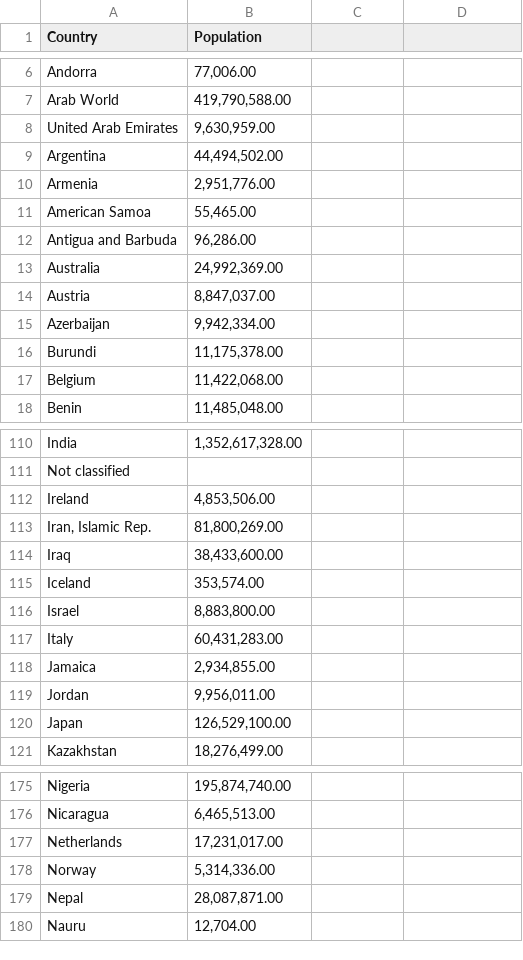
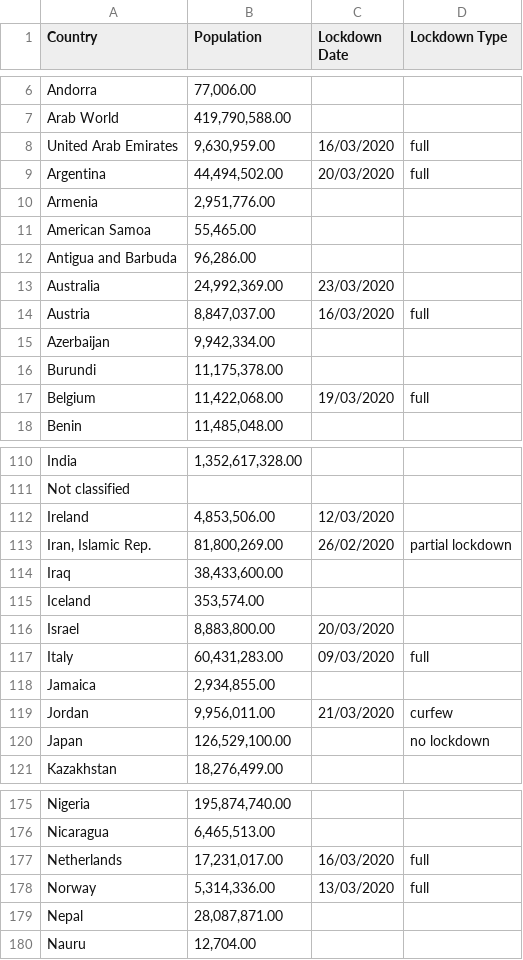
Before and after one commit to CoFlows/CoFlows-Covid19, a CSV file: Files/populations.csv, drawn as a sheet; only a part is shown, gaps mark what is left out; the diff covers the shown part only.

```diff
--- a/Files/populations.csv
+++ b/Files/populations.csv
@@ -1 +1 @@
-Country, Population
+Country, Population ,Lockdown Date,Lockdown Type
@@ -8,2 +8,2 @@ Arab World," 419,790,588.00 "
-United Arab Emirates," 9,630,959.00 "
-Argentina," 44,494,502.00 "
+United Arab Emirates,"9,630,959.00",16/03/2020,full
+Argentina,"44,494,502.00",20/03/2020,full
@@ -13,2 +13,2 @@ Antigua and Barbuda," 96,286.00 "
-Australia," 24,992,369.00 "
-Austria," 8,847,037.00 "
+Australia,"24,992,369.00",23/03/2020,
+Austria,"8,847,037.00",16/03/2020,full
@@ -17 +17 @@ Burundi," 11,175,378.00 "
-Belgium," 11,422,068.00 "
+Belgium,"11,422,068.00",19/03/2020,full
@@ -112,2 +112,2 @@ Not classified,
-Ireland," 4,853,506.00 "
-"Iran, Islamic Rep."," 81,800,269.00 "
+Ireland,"4,853,506.00",12/03/2020,
+"Iran, Islamic Rep.","81,800,269.00",26/02/2020,partial lockdown
@@ -116,2 +116,2 @@ Iceland," 353,574.00 "
-Israel," 8,883,800.00 "
-Italy," 60,431,283.00 "
+Israel,"8,883,800.00",20/03/2020,
+Italy,"60,431,283.00",09/03/2020,full
@@ -119,2 +119,2 @@ Jamaica," 2,934,855.00 "
-Jordan," 9,956,011.00 "
-Japan," 126,529,100.00 "
+Jordan,"9,956,011.00",21/03/2020,curfew
+Japan,"126,529,100.00",,no lockdown
@@ -177,2 +177,2 @@ Nicaragua," 6,465,513.00 "
-Netherlands," 17,231,017.00 "
-Norway," 5,314,336.00 "
+Netherlands,"17,231,017.00",16/03/2020,full
+Norway,"5,314,336.00",13/03/2020,full
```
Also changed, not shown: 40 edited cells elsewhere in this file, 3 other files.
